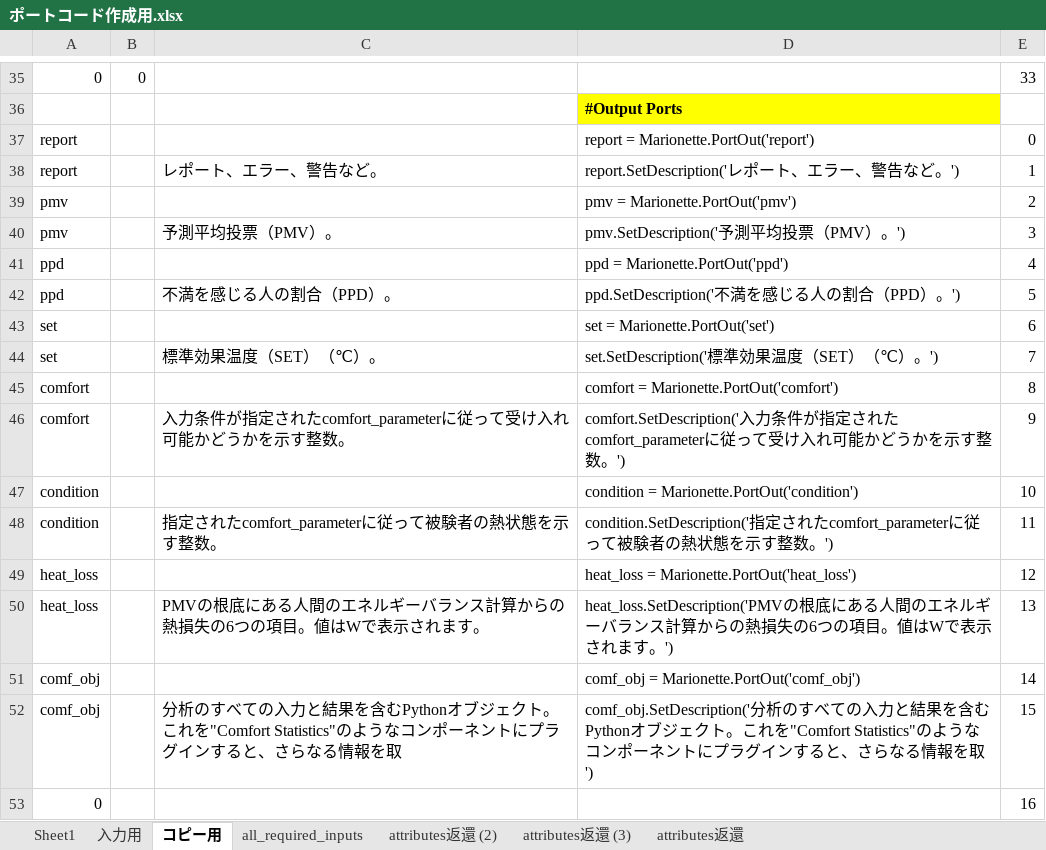
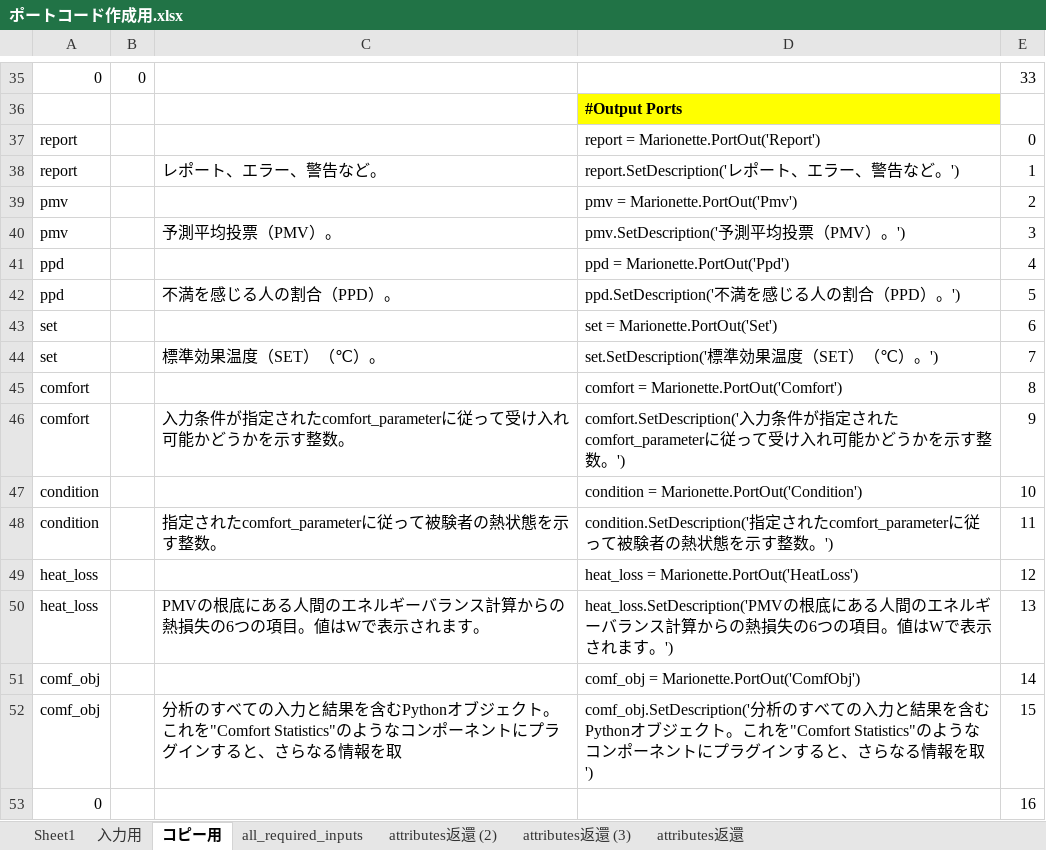
Before and after one commit to onokennote/Ladybug-tool_for_Vectorworks, an Excel workbook: ポートコード作成用.xlsx, sheet コピー用, drawn as a sheet; only a part is shown, gaps mark what is left out; values as stored, in another font and other column widths than the file's, no borders; the diff covers the shown part only; the diff names each change by its address in the sheet, - before the commit and + after, or states it on an @@ line.

```diff
--- a/ポートコード作成用.xlsx (sheet コピー用)
+++ b/ポートコード作成用.xlsx (sheet コピー用)
-D37: report = Marionette.PortOut('report')
+D37: report = Marionette.PortOut('Report')
-D39: pmv = Marionette.PortOut('pmv')
+D39: pmv = Marionette.PortOut('Pmv')
-D41: ppd = Marionette.PortOut('ppd')
+D41: ppd = Marionette.PortOut('Ppd')
-D43: set = Marionette.PortOut('set')
+D43: set = Marionette.PortOut('Set')
-D45: comfort = Marionette.PortOut('comfort')
+D45: comfort = Marionette.PortOut('Comfort')
-D47: condition = Marionette.PortOut('condition')
+D47: condition = Marionette.PortOut('Condition')
-D49: heat_loss = Marionette.PortOut('heat_loss')
+D49: heat_loss = Marionette.PortOut('HeatLoss')
-D51: comf_obj = Marionette.PortOut('comf_obj')
+D51: comf_obj = Marionette.PortOut('ComfObj')
```
Also changed, not shown: 9 edited cells elsewhere in this sheet, sheet all_required_inputs, formulas that keep their value, 2 other files.
